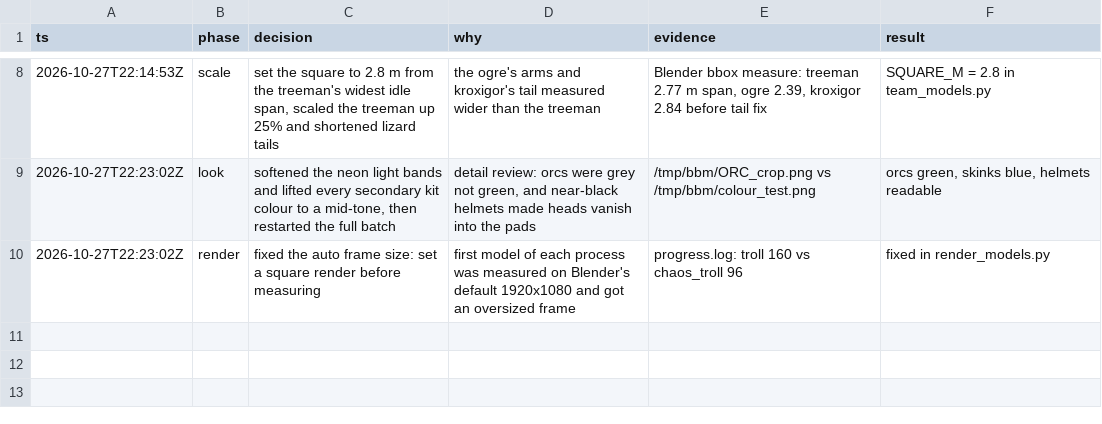
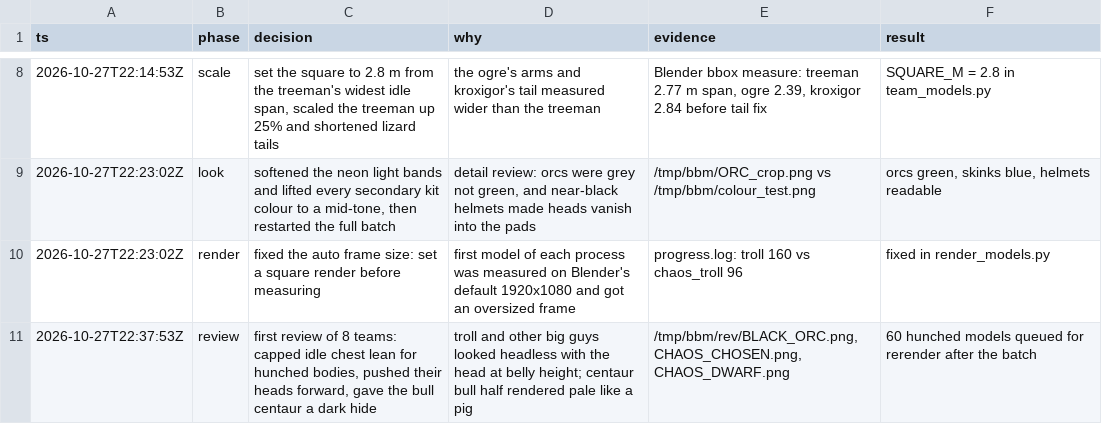
Before and after one commit to joe-lloyd/bloodbowl-phaser, a TSV file: .audit/team-models.tsv, drawn as a sheet; only a part is shown, gaps mark what is left out; the diff names each change by its address in the sheet, - before the commit and + after, or states it on an @@ line.

```diff
--- a/.audit/team-models.tsv
+++ b/.audit/team-models.tsv
+row 11: 2026-10-27T22:37:53Z | review | first review of 8 teams: capped idle chest lean for hunched bodies, pushed their heads forward, gave the bull centaur a dark hide | troll and other big guys looked headless with the head at belly height; centaur bull half rendered pale like a pig | /tmp/bbm/rev/BLACK_ORC.png, CHAOS_CHOSEN.png, CHAOS_DWARF.png | 60 hunched models queued for rerender after the batch
```
Also changed, not shown: 3 other files.
